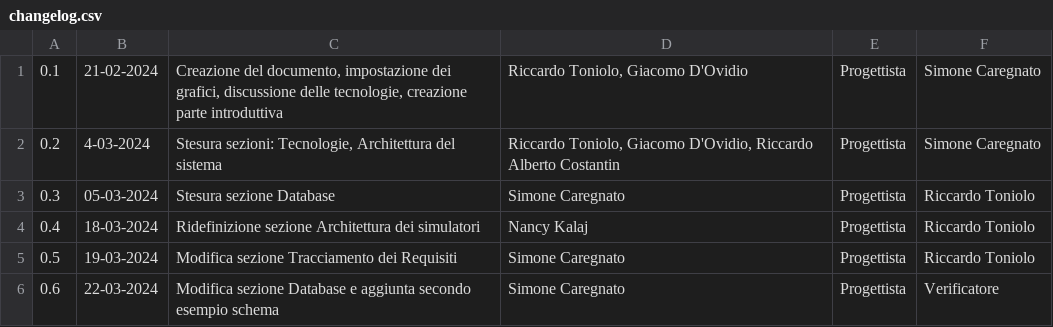
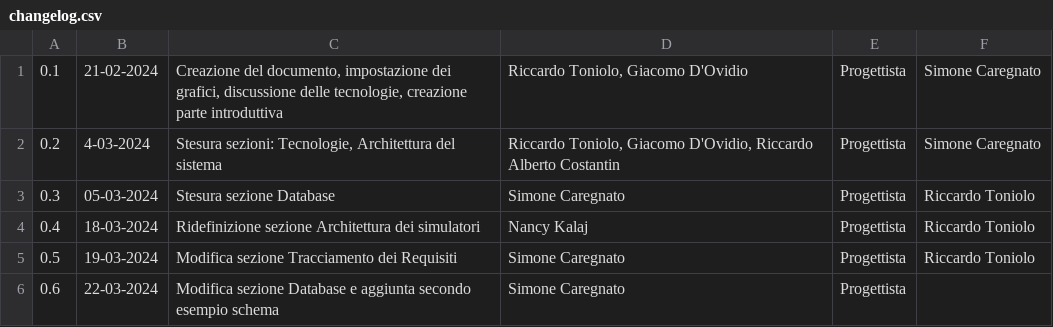
Before and after one commit to SWATEngineering/Docs, a CSV file: src/3_PB/SpecificaTecnica/changelog.csv, drawn as a sheet.

```diff
--- a/src/3_PB/SpecificaTecnica/changelog.csv
+++ b/src/3_PB/SpecificaTecnica/changelog.csv
@@ -5,2 +5,2 @@
 0.5,19-03-2024,"Modifica sezione Tracciamento dei Requisiti", Simone Caregnato,Progettista,Riccardo Toniolo
-0.6,22-03-2024,"Modifica sezione Database e aggiunta secondo esempio schema", Simone Caregnato,Progettista,Verificatore
+0.6,22-03-2024,"Modifica sezione Database e aggiunta secondo esempio schema", Simone Caregnato,Progettista,""
```
Also changed, not shown: 2 other files.
